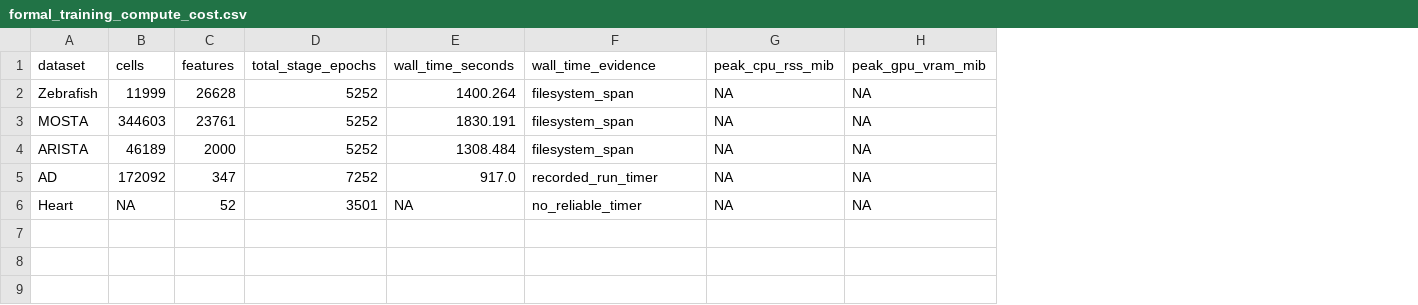
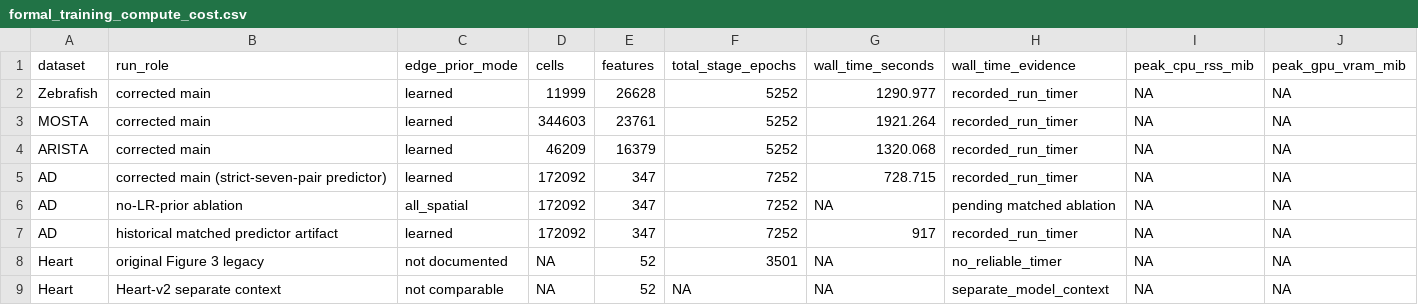
Before and after one commit to zhenyiizhang/cytobridge-spatial, a CSV file: docs/data/formal_training_compute_cost.csv, drawn as a sheet; addresses are those after the commit; the diff names each change by its address in the sheet, - before the commit and + after, or states it on an @@ line.

```diff
--- a/docs/data/formal_training_compute_cost.csv
+++ b/docs/data/formal_training_compute_cost.csv
+column B (run_role), rows 2-5: corrected main | corrected main | corrected main | corrected main (strict-seven-pair predictor); row 8: original Figure 3 legacy
+column C (edge_prior_mode), rows 2-5: all learned; row 8: not documented
-G2 (wall_time_seconds): 1400.264
+G2 (wall_time_seconds): 1290.977
-H2:H4 (wall_time_evidence): filesystem_span
+H2:H4 (wall_time_evidence): recorded_run_timer
-G3 (wall_time_seconds): 1830.191
+G3 (wall_time_seconds): 1921.264
-D4 (cells): 46189
+D4 (cells): 46209
-E4 (features): 2000
+E4 (features): 16379
-G4 (wall_time_seconds): 1308.484
+G4 (wall_time_seconds): 1320.068
-G5 (wall_time_seconds): 917.0
+G5 (wall_time_seconds): 728.715
+row 6: AD | no-LR-prior ablation | all_spatial | 172092 | 347 | 7252 | NA | pending matched ablation | NA | NA
+row 7: AD | historical matched predictor artifact | learned | 172092 | 347 | 7252 | 917 | recorded_run_timer | NA | NA
+row 9: Heart | Heart-v2 separate context | not comparable | NA | 52 | NA | NA | separate_model_context | NA | NA
```
Also changed, not shown: docs/data/formal_hyperparameter_settings.csv, 57 other files.
